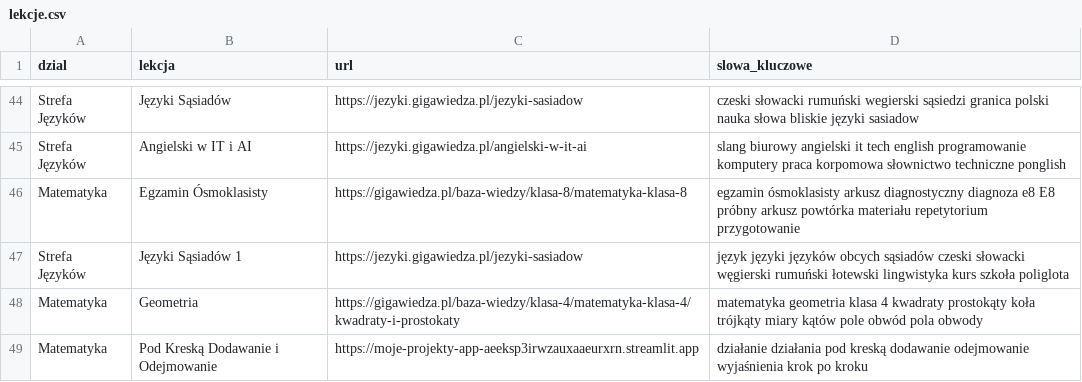
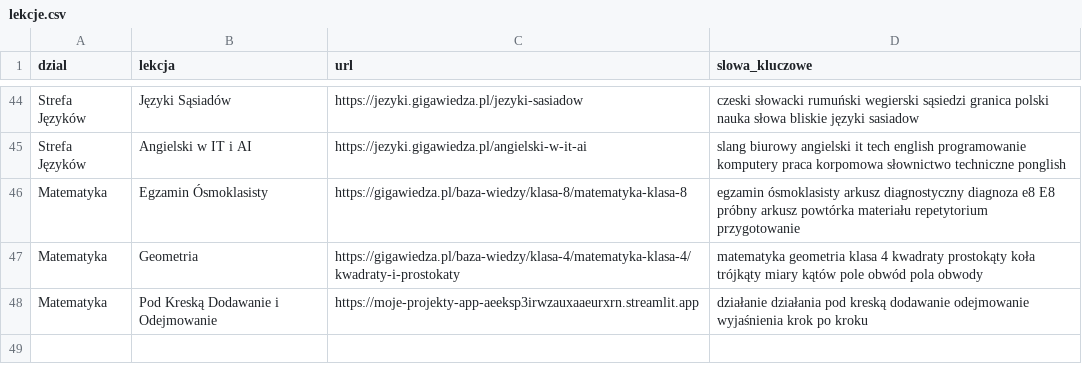
Before and after one commit to Radar1111/moje-projekty-streamlit, a CSV file: WirtualnyAsystent/lekcje.csv, drawn as a sheet; only a part is shown, gaps mark what is left out; the diff names each change by its address in the sheet, - before the commit and + after, or states it on an @@ line.

Commit message:
Update lekcje.csv

```diff
--- a/WirtualnyAsystent/lekcje.csv
+++ b/WirtualnyAsystent/lekcje.csv
-row 47: Strefa Języków | Języki Sąsiadów 1 | https://jezyki.gigawiedza.pl/jezyki-sasiadow | język języki języków obcych sąsiadów czeski słowacki węgierski rumuński łotewski lingwistyka kurs szkoła poliglota
```
